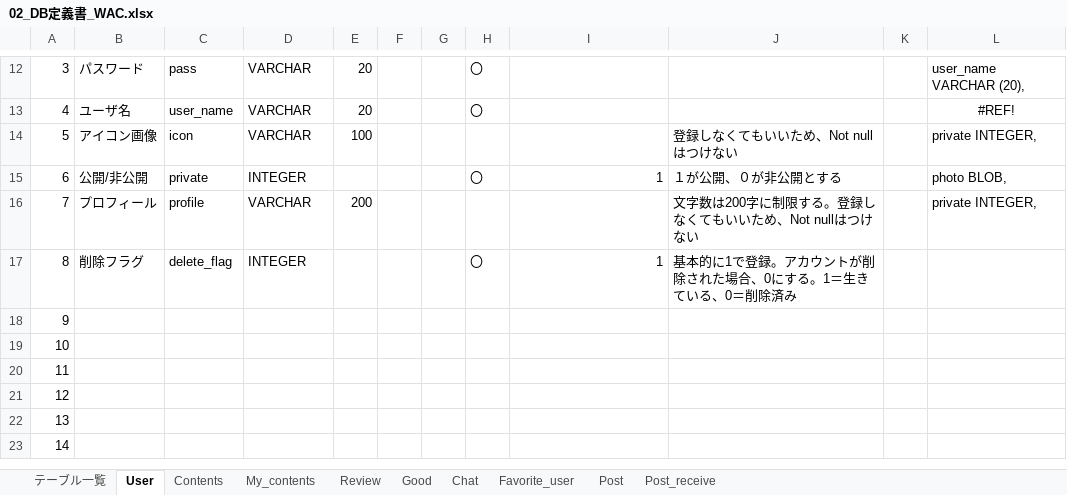
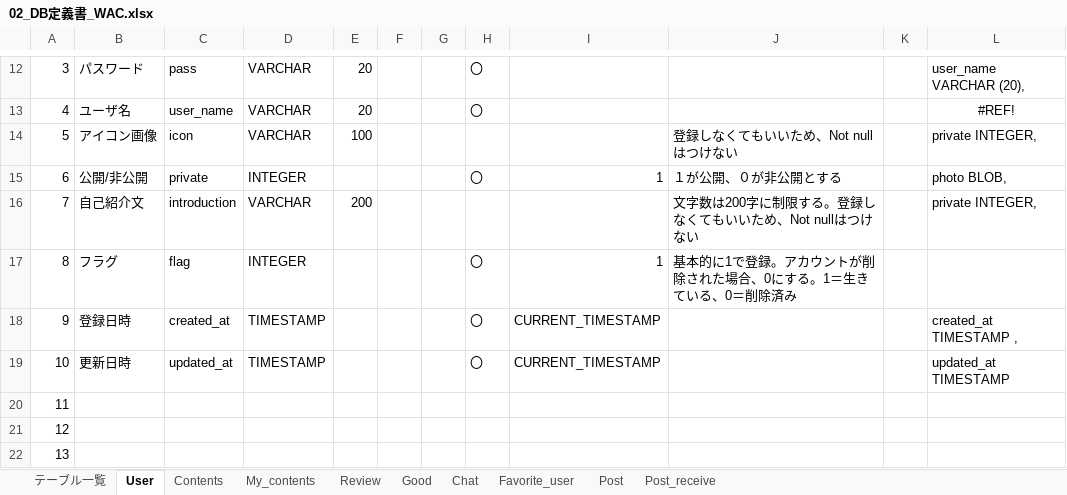
Before and after one commit to plusdojo2024/A2, an Excel workbook: doc/2_外部設計書/02_DB定義書_WAC.xlsx, sheet User, drawn as a sheet; only a part is shown, gaps mark what is left out; the shorter side is filled out with more unchanged rows; values as stored, in another font and other column widths than the file's, no borders; the diff names each change by its address in the sheet, - before the commit and + after, or states it on an @@ line.

```diff
--- a/doc/2_外部設計書/02_DB定義書_WAC.xlsx (sheet User)
+++ b/doc/2_外部設計書/02_DB定義書_WAC.xlsx (sheet User)
-B16: プロフィール
+B16: 自己紹介文
-C16: profile
+C16: introduction
-B17: 削除フラグ
+B17: フラグ
-C17: delete_flag
+C17: flag
-B18: (empty)
+B18: 登録日時
-C18: (empty)
+C18: created_at
-D18:D19: (empty)
+D18:D19: TIMESTAMP
-H18:H19: (empty)
+H18:H19: 〇
-I18:I19: (empty)
+I18:I19: CURRENT_TIMESTAMP
-L18: (empty)
+L18: created_at TIMESTAMP ,
-B19: (empty)
+B19: 更新日時
-C19: (empty)
+C19: updated_at
-L19: (empty)
+L19: updated_at TIMESTAMP
```
Also changed, not shown: sheet My_contents, sheet Chat, sheet Review, sheet Good, sheet Post, sheet Post_receive, 2 more sheets, 25 other files.
